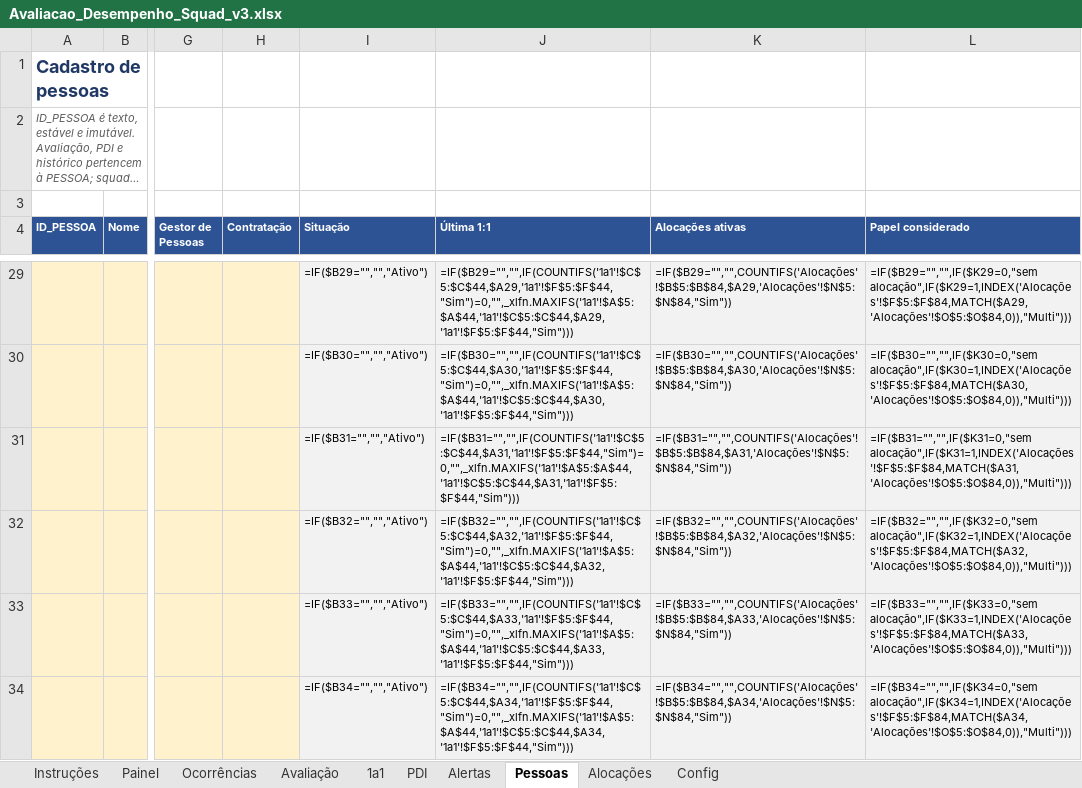
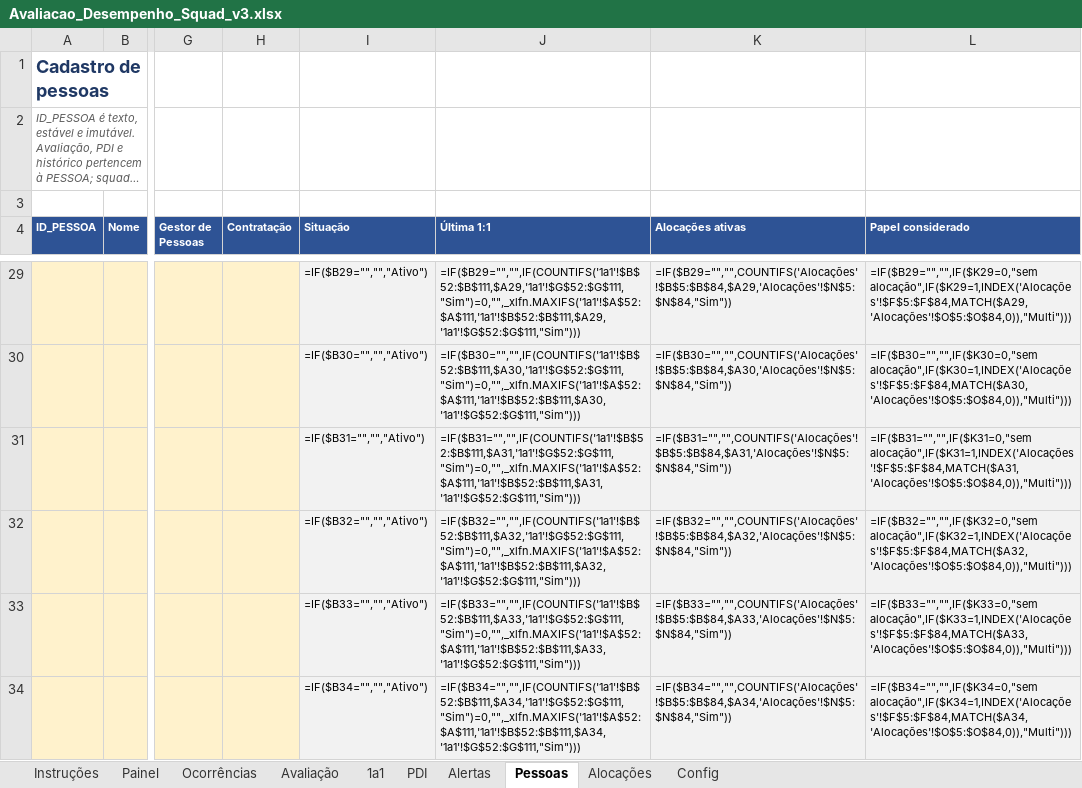
Before and after one commit to projects-fabricatech-co/kaneo, an Excel workbook: docs/gestao-pessoas/Avaliacao_Desempenho_Squad_v3.xlsx, sheet Pessoas, drawn as a sheet; only a part is shown, gaps mark what is left out; long unchanged cells end in …; values as stored, in another font and other column widths than the file's, no borders; formulas without a stored value are shown as written; the diff covers the shown part only; the diff names each change by its address in the sheet, - before the commit and + after, or states it on an @@ line.

```diff
--- a/docs/gestao-pessoas/Avaliacao_Desempenho_Squad_v3.xlsx (sheet Pessoas)
+++ b/docs/gestao-pessoas/Avaliacao_Desempenho_Squad_v3.xlsx (sheet Pessoas)
-J29 (Última 1:1): =IF($B29="","",IF(COUNTIFS('1a1'!$C$5:$C$44,$A29,'1a1'!$F$5:$F$44,"Sim")=0,"",_xlfn.MAXIFS('1a1'!$A$5:$A$44,'1a1'!$C$5:$C$44,$A29,'1a1'!$F$5:$F$44,"Sim")))
+J29 (Última 1:1): =IF($B29="","",IF(COUNTIFS('1a1'!$B$52:$B$111,$A29,'1a1'!$G$52:$G$111,"Sim")=0,"",_xlfn.MAXIFS('1a1'!$A$52:$A$111,'1a1'!$B$52:$B$111,$A29,'1a1'!$G$52:$G$111,"Sim")))
-J30 (Última 1:1): =IF($B30="","",IF(COUNTIFS('1a1'!$C$5:$C$44,$A30,'1a1'!$F$5:$F$44,"Sim")=0,"",_xlfn.MAXIFS('1a1'!$A$5:$A$44,'1a1'!$C$5:$C$44,$A30,'1a1'!$F$5:$F$44,"Sim")))
+J30 (Última 1:1): =IF($B30="","",IF(COUNTIFS('1a1'!$B$52:$B$111,$A30,'1a1'!$G$52:$G$111,"Sim")=0,"",_xlfn.MAXIFS('1a1'!$A$52:$A$111,'1a1'!$B$52:$B$111,$A30,'1a1'!$G$52:$G$111,"Sim")))
-J31 (Última 1:1): =IF($B31="","",IF(COUNTIFS('1a1'!$C$5:$C$44,$A31,'1a1'!$F$5:$F$44,"Sim")=0,"",_xlfn.MAXIFS('1a1'!$A$5:$A$44,'1a1'!$C$5:$C$44,$A31,'1a1'!$F$5:$F$44,"Sim")))
+J31 (Última 1:1): =IF($B31="","",IF(COUNTIFS('1a1'!$B$52:$B$111,$A31,'1a1'!$G$52:$G$111,"Sim")=0,"",_xlfn.MAXIFS('1a1'!$A$52:$A$111,'1a1'!$B$52:$B$111,$A31,'1a1'!$G$52:$G$111,"Sim")))
-J32 (Última 1:1): =IF($B32="","",IF(COUNTIFS('1a1'!$C$5:$C$44,$A32,'1a1'!$F$5:$F$44,"Sim")=0,"",_xlfn.MAXIFS('1a1'!$A$5:$A$44,'1a1'!$C$5:$C$44,$A32,'1a1'!$F$5:$F$44,"Sim")))
+J32 (Última 1:1): =IF($B32="","",IF(COUNTIFS('1a1'!$B$52:$B$111,$A32,'1a1'!$G$52:$G$111,"Sim")=0,"",_xlfn.MAXIFS('1a1'!$A$52:$A$111,'1a1'!$B$52:$B$111,$A32,'1a1'!$G$52:$G$111,"Sim")))
-J33 (Última 1:1): =IF($B33="","",IF(COUNTIFS('1a1'!$C$5:$C$44,$A33,'1a1'!$F$5:$F$44,"Sim")=0,"",_xlfn.MAXIFS('1a1'!$A$5:$A$44,'1a1'!$C$5:$C$44,$A33,'1a1'!$F$5:$F$44,"Sim")))
+J33 (Última 1:1): =IF($B33="","",IF(COUNTIFS('1a1'!$B$52:$B$111,$A33,'1a1'!$G$52:$G$111,"Sim")=0,"",_xlfn.MAXIFS('1a1'!$A$52:$A$111,'1a1'!$B$52:$B$111,$A33,'1a1'!$G$52:$G$111,"Sim")))
-J34 (Última 1:1): =IF($B34="","",IF(COUNTIFS('1a1'!$C$5:$C$44,$A34,'1a1'!$F$5:$F$44,"Sim")=0,"",_xlfn.MAXIFS('1a1'!$A$5:$A$44,'1a1'!$C$5:$C$44,$A34,'1a1'!$F$5:$F$44,"Sim")))
+J34 (Última 1:1): =IF($B34="","",IF(COUNTIFS('1a1'!$B$52:$B$111,$A34,'1a1'!$G$52:$G$111,"Sim")=0,"",_xlfn.MAXIFS('1a1'!$A$52:$A$111,'1a1'!$B$52:$B$111,$A34,'1a1'!$G$52:$G$111,"Sim")))
```
Also changed, not shown: 54 edited cells elsewhere in this sheet, sheet 1a1, 1 other file.
